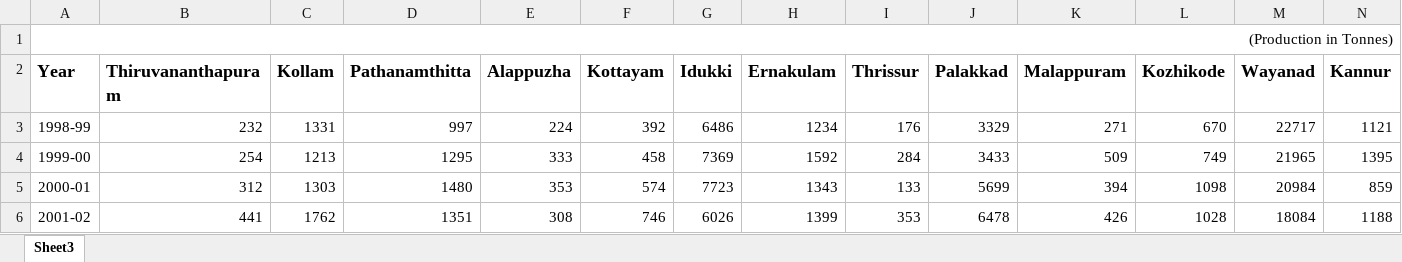
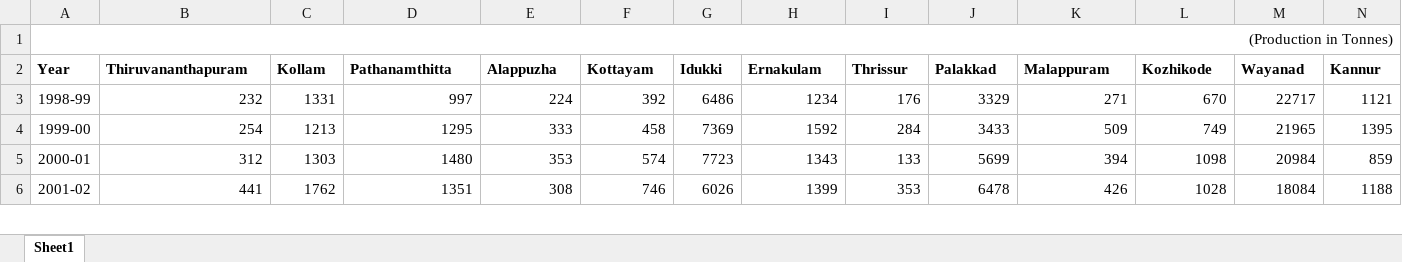
Before and after one commit to govind1120/dashboard, an Excel workbook: agriculture 45.xlsx, sheet Sheet1, drawn as a sheet; only a part is shown; values as stored, in another font and other column widths than the file's, no borders; the diff covers the shown part only; the diff names each change by its address in the sheet, - before the commit and + after, or states it on an @@ line.

```diff
--- a/agriculture 45.xlsx (sheet Sheet1)
+++ b/agriculture 45.xlsx (sheet Sheet1)
-sheet tab: Sheet3
+sheet tab: Sheet1
@@ A2:N2 text size: smaller @@
```
Also changed, not shown: cell formats elsewhere in this sheet, agriculture 46.xlsx.
